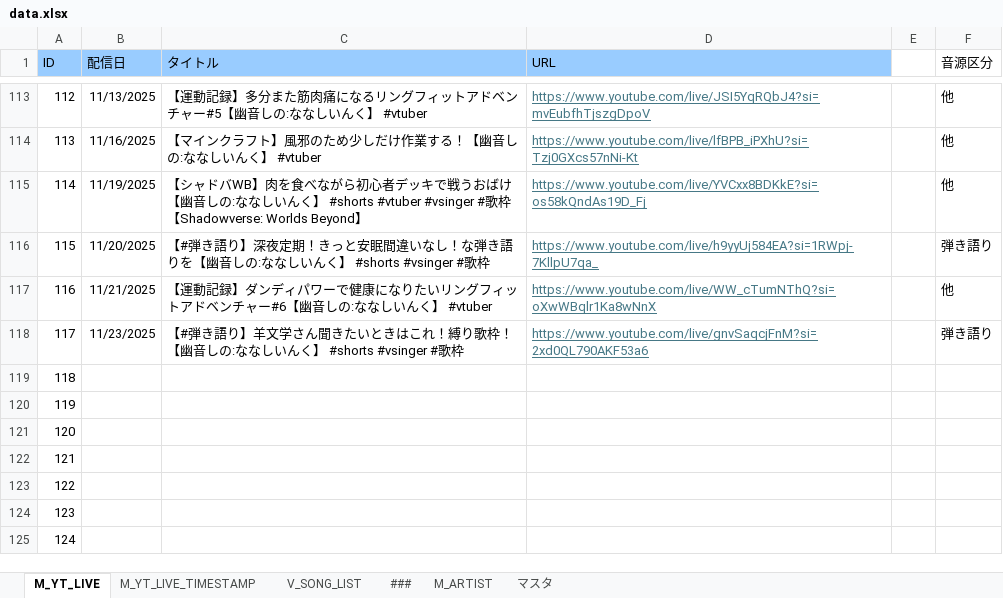
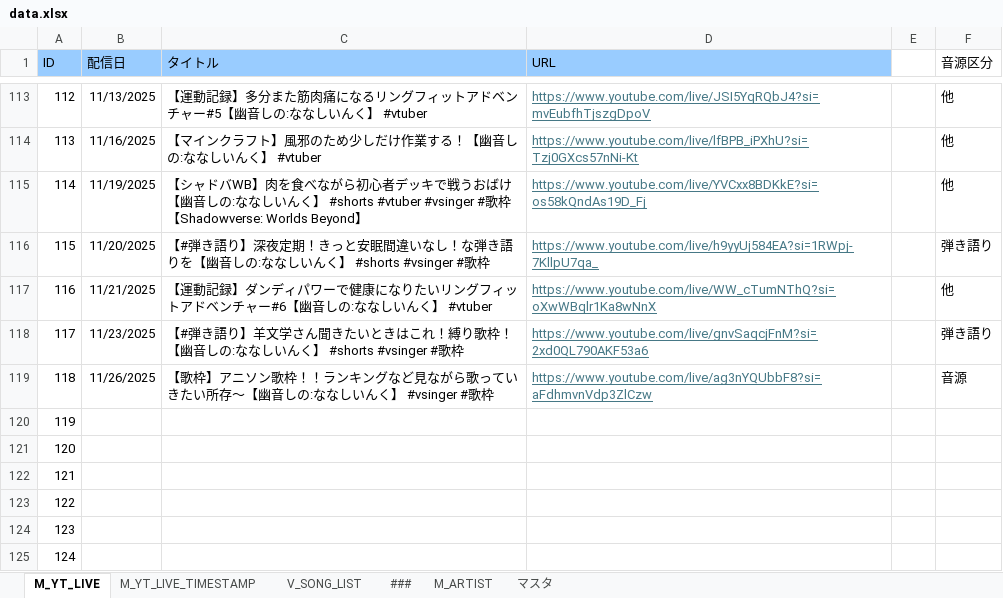
Before and after one commit to kajuen-kajuen/shinoutatime-streamlit, an Excel workbook: data/data.xlsx, sheet M_YT_LIVE, drawn as a sheet; only a part is shown, gaps mark what is left out; values as stored, in another font and other column widths than the file's, no borders; the diff names each change by its address in the sheet, - before the commit and + after, or states it on an @@ line.

```diff
--- a/data/data.xlsx (sheet M_YT_LIVE)
+++ b/data/data.xlsx (sheet M_YT_LIVE)
-B119 (配信日): (empty)
+B119 (配信日): 11/26/2025
-C119 (タイトル): (empty)
+C119 (タイトル): 【歌枠】アニソン歌枠！！ランキングなど見ながら歌っていきたい所存～【幽音しの:ななしいんく】 #vsinger #歌枠
-D119 (URL): (empty)
+D119 (URL): https://www.youtube.com/live/ag3nYQUbbF8?si=aFdhmvnVdp3ZlCzw
-F119 (音源区分): (empty)
+F119 (音源区分): 音源
```
Also changed, not shown: sheet M_YT_LIVE_TIMESTAMP, sheet V_SONG_LIST, formulas that keep their value, 3 other files.
